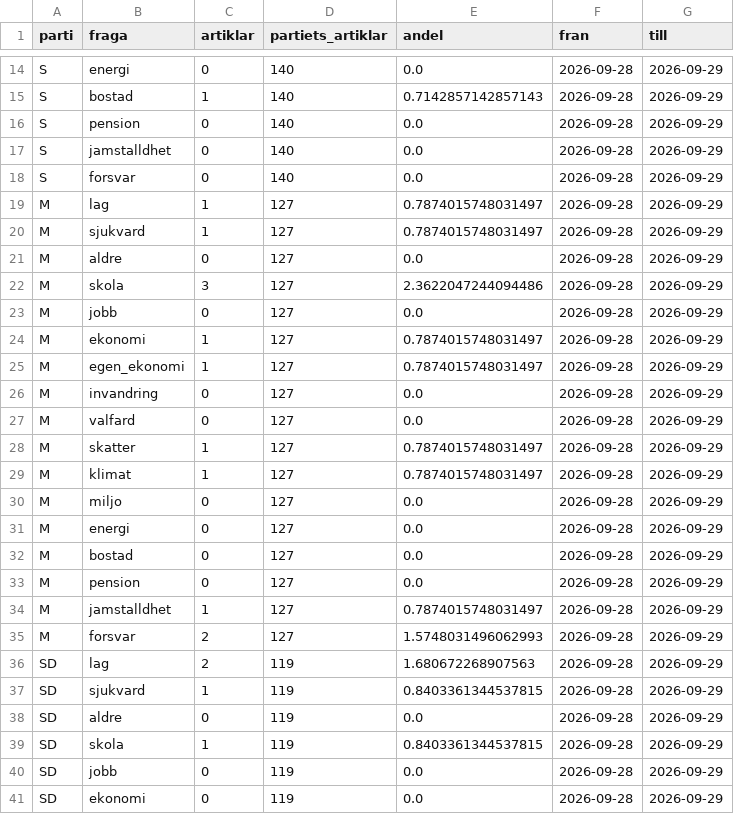
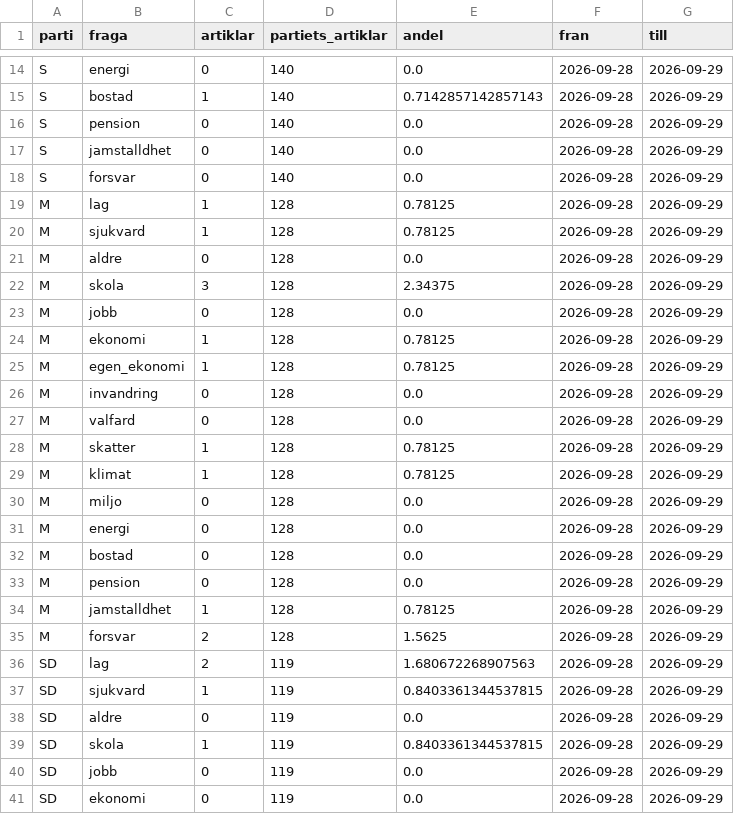
Before and after one commit to claesludvig/projekt, a CSV file: valjare/data/csv/media_sakfragor.csv, drawn as a sheet; only a part is shown, gaps mark what is left out; the diff covers the shown part only.

```diff
--- a/valjare/data/csv/media_sakfragor.csv
+++ b/valjare/data/csv/media_sakfragor.csv
@@ -18,19 +18,19 @@ S,jamstalldhet,0,140,0.0,2026-09-28,2026-09-29
 S,forsvar,0,140,0.0,2026-09-28,2026-09-29
-M,lag,1,127,0.7874015748031497,2026-09-28,2026-09-29
-M,sjukvard,1,127,0.7874015748031497,2026-09-28,2026-09-29
-M,aldre,0,127,0.0,2026-09-28,2026-09-29
-M,skola,3,127,2.3622047244094486,2026-09-28,2026-09-29
-M,jobb,0,127,0.0,2026-09-28,2026-09-29
-M,ekonomi,1,127,0.7874015748031497,2026-09-28,2026-09-29
-M,egen_ekonomi,1,127,0.7874015748031497,2026-09-28,2026-09-29
-M,invandring,0,127,0.0,2026-09-28,2026-09-29
-M,valfard,0,127,0.0,2026-09-28,2026-09-29
-M,skatter,1,127,0.7874015748031497,2026-09-28,2026-09-29
-M,klimat,1,127,0.7874015748031497,2026-09-28,2026-09-29
-M,miljo,0,127,0.0,2026-09-28,2026-09-29
-M,energi,0,127,0.0,2026-09-28,2026-09-29
-M,bostad,0,127,0.0,2026-09-28,2026-09-29
-M,pension,0,127,0.0,2026-09-28,2026-09-29
-M,jamstalldhet,1,127,0.7874015748031497,2026-09-28,2026-09-29
-M,forsvar,2,127,1.5748031496062993,2026-09-28,2026-09-29
+M,lag,1,128,0.78125,2026-09-28,2026-09-29
+M,sjukvard,1,128,0.78125,2026-09-28,2026-09-29
+M,aldre,0,128,0.0,2026-09-28,2026-09-29
+M,skola,3,128,2.34375,2026-09-28,2026-09-29
+M,jobb,0,128,0.0,2026-09-28,2026-09-29
+M,ekonomi,1,128,0.78125,2026-09-28,2026-09-29
+M,egen_ekonomi,1,128,0.78125,2026-09-28,2026-09-29
+M,invandring,0,128,0.0,2026-09-28,2026-09-29
+M,valfard,0,128,0.0,2026-09-28,2026-09-29
+M,skatter,1,128,0.78125,2026-09-28,2026-09-29
+M,klimat,1,128,0.78125,2026-09-28,2026-09-29
+M,miljo,0,128,0.0,2026-09-28,2026-09-29
+M,energi,0,128,0.0,2026-09-28,2026-09-29
+M,bostad,0,128,0.0,2026-09-28,2026-09-29
+M,pension,0,128,0.0,2026-09-28,2026-09-29
+M,jamstalldhet,1,128,0.78125,2026-09-28,2026-09-29
+M,forsvar,2,128,1.5625,2026-09-28,2026-09-29
 SD,lag,2,119,1.680672268907563,2026-09-28,2026-09-29
```
Also changed, not shown: 41 edited cells elsewhere in this file, valjare/data/csv/kvalitet.csv, valjare/data/csv/media_foljare.csv, 15 other files.
